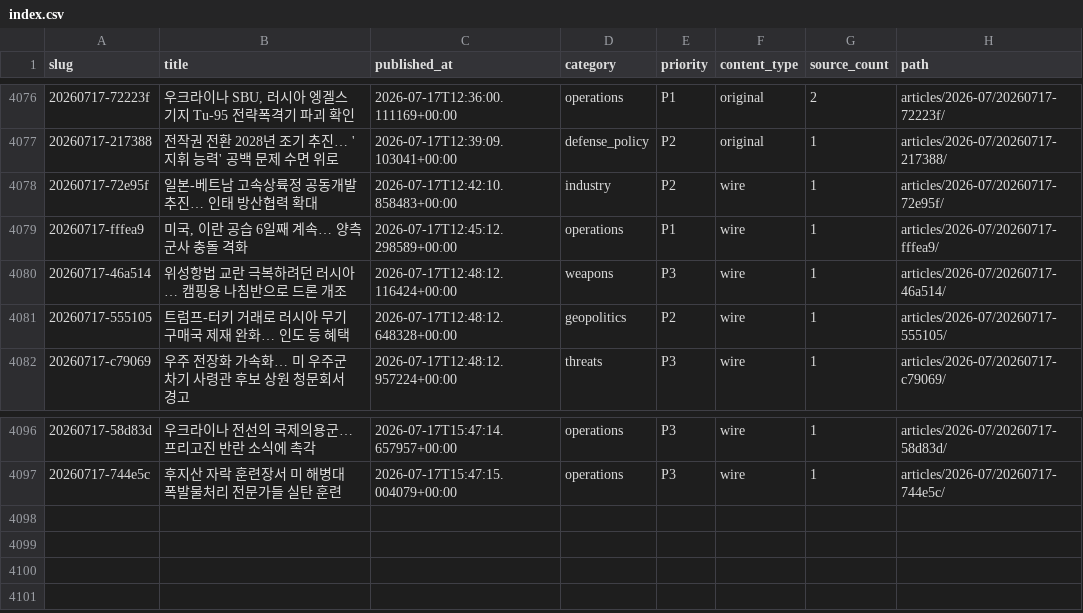
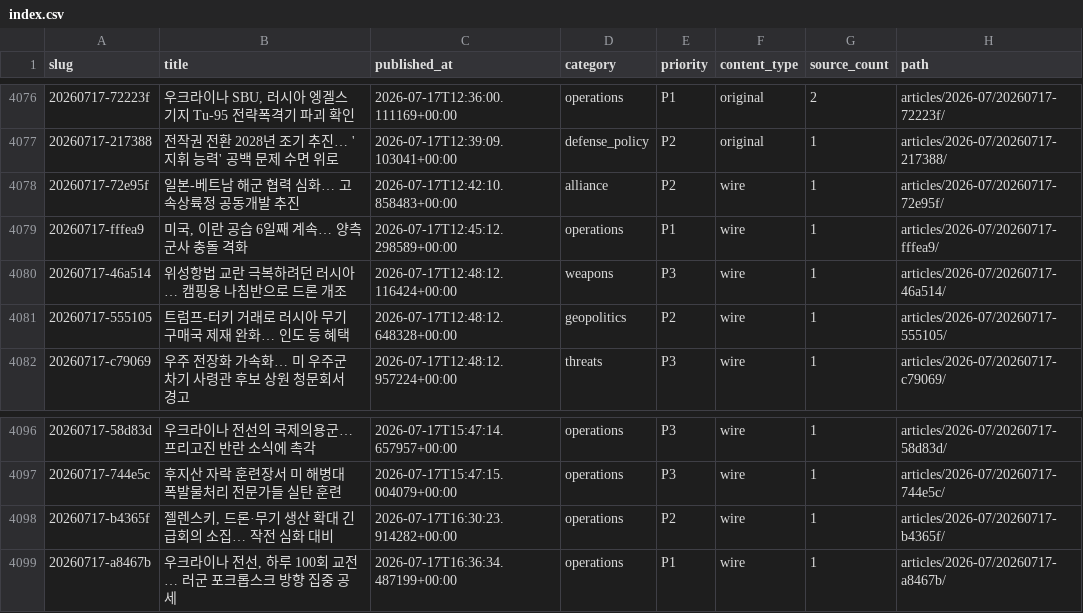
Before and after one commit to CombatSociety/data, a CSV file: index.csv, drawn as a sheet; only a part is shown, gaps mark what is left out.

Commit message:
mirror: 4098 articles + 74 briefs @ 2026-07-18 02:15 KST

```diff
--- a/index.csv
+++ b/index.csv
@@ -4077,3 +4077,3 @@ slug,title,published_at,category,priority,content_type,source_count,path
 20260717-217388,전작권 전환 2028년 조기 추진… '지휘 능력' 공백 문제 수면 위로,2026-07-17T12:39:09.103041+00:00,defense_policy,P2,original,1,articles/2026-07/20260717-217388/
-20260717-72e95f,일본-베트남 고속상륙정 공동개발 추진… 인태 방산협력 확대,2026-07-17T12:42:10.858483+00:00,industry,P2,wire,1,articles/2026-07/20260717-72e95f/
+20260717-72e95f,일본-베트남 해군 협력 심화… 고속상륙정 공동개발 추진,2026-07-17T12:42:10.858483+00:00,alliance,P2,wire,1,articles/2026-07/20260717-72e95f/
 20260717-fffea9,"미국, 이란 공습 6일째 계속… 양측 군사 충돌 격화",2026-07-17T12:45:12.298589+00:00,operations,P1,wire,1,articles/2026-07/20260717-fffea9/
@@ -4097 +4097,3 @@ slug,title,published_at,category,priority,content_type,source_count,path
 20260717-744e5c,후지산 자락 훈련장서 미 해병대 폭발물처리 전문가들 실탄 훈련,2026-07-17T15:47:15.004079+00:00,operations,P3,wire,1,articles/2026-07/20260717-744e5c/
+20260717-b4365f,"젤렌스키, 드론·무기 생산 확대 긴급회의 소집… 작전 심화 대비",2026-07-17T16:30:23.914282+00:00,operations,P2,wire,1,articles/2026-07/20260717-b4365f/
+20260717-a8467b,"우크라이나 전선, 하루 100회 교전… 러군 포크롭스크 방향 집중 공세",2026-07-17T16:36:34.487199+00:00,operations,P1,wire,1,articles/2026-07/20260717-a8467b/
```
Also changed, not shown: 9 other files.
